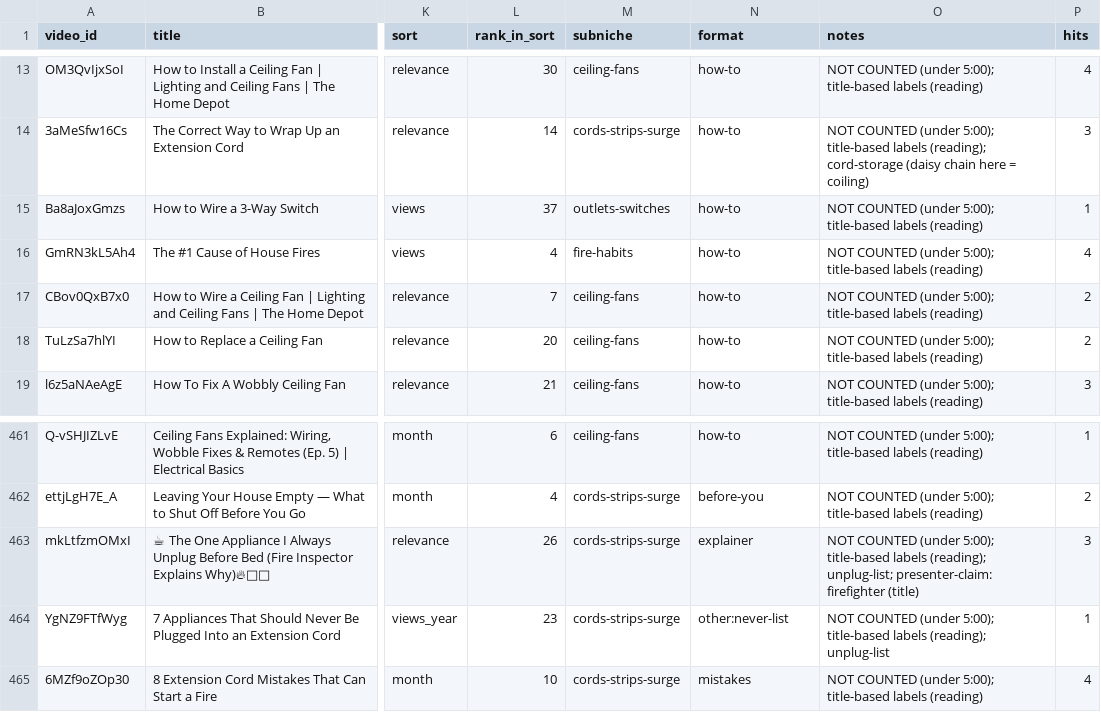
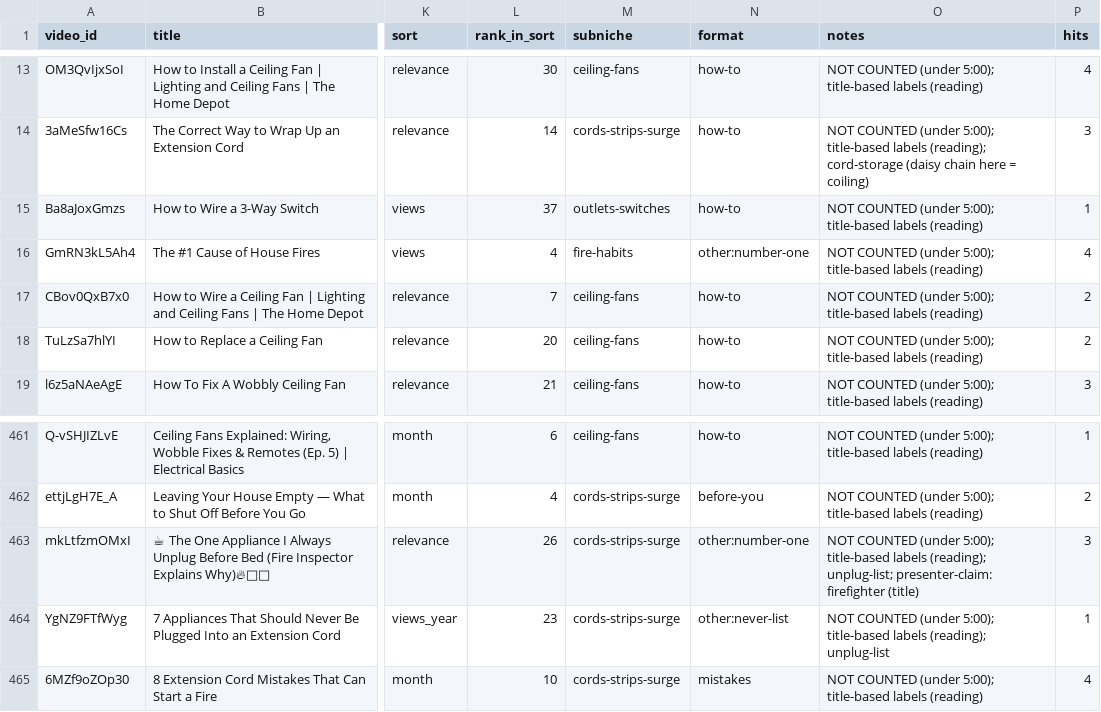
Before and after one commit to KPMYT/niche-research, a CSV file: studies/electrical/data/sweep/cords/short.csv, drawn as a sheet; only a part is shown, gaps mark what is left out; the diff names each change by its address in the sheet, - before the commit and + after, or states it on an @@ line.

```diff
--- a/studies/electrical/data/sweep/cords/short.csv
+++ b/studies/electrical/data/sweep/cords/short.csv
-N16 (format): how-to
+N16 (format): other:number-one
-N463 (format): explainer
+N463 (format): other:number-one
```
Also changed, not shown: studies/electrical/data/sweep/cords/videos.csv, 1 other file.
